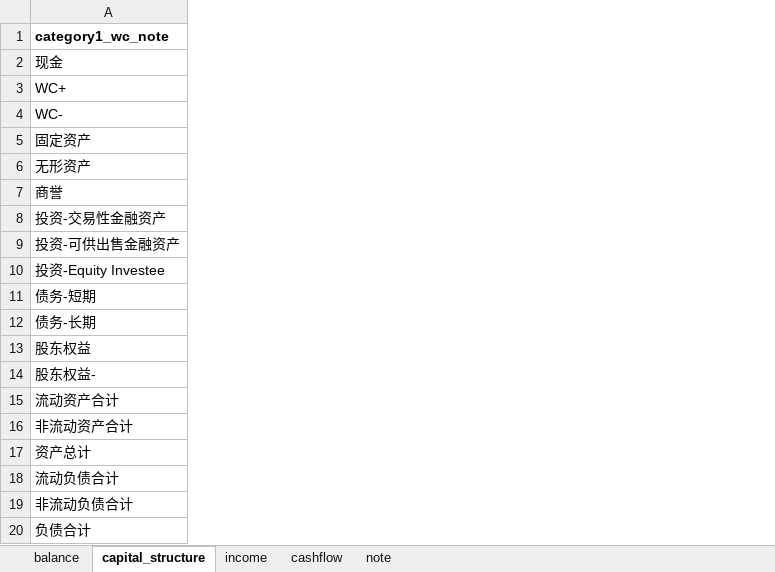
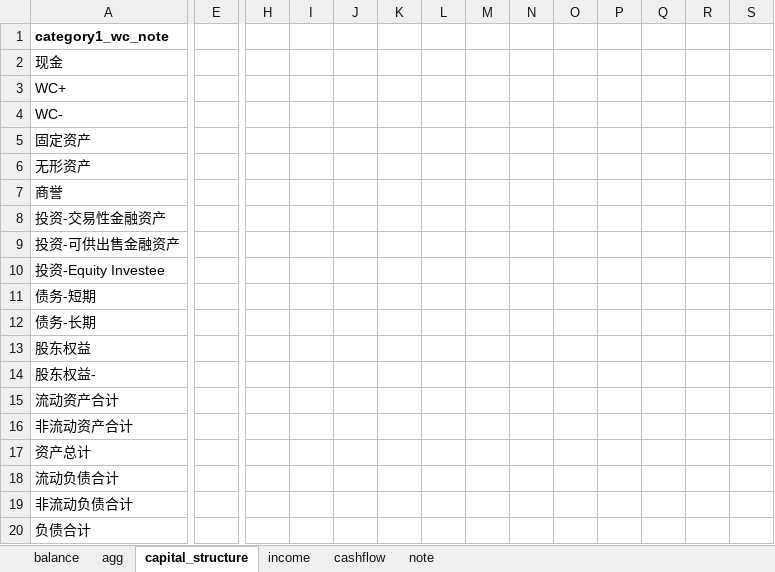
Before and after one commit to tianlongfei/equity, an Excel workbook: category.xlsx, sheet capital_structure, drawn as a sheet; only a part is shown, gaps mark what is left out; values as stored, in another font and other column widths than the file's, no borders; the diff covers the shown part only; the diff names each change by its address in the sheet, - before the commit and + after, or states it on an @@ line.

Commit message:
cap struct done！

```diff
--- a/category.xlsx (sheet capital_structure)
+++ b/category.xlsx (sheet capital_structure)
+sheet tab: agg
+column E, empty
+column H, empty
+column I, empty
+column J, empty
+column K, empty
+column L, empty
+column M, empty
+column N, empty
+column O, empty
+column P, empty
+column Q, empty
+column R, empty
+column S, empty
```
Also changed, not shown: 37 added rows, 7 added columns, 1 removed column and 4 edited cells elsewhere in this sheet, sheet balance, 9 other files.
